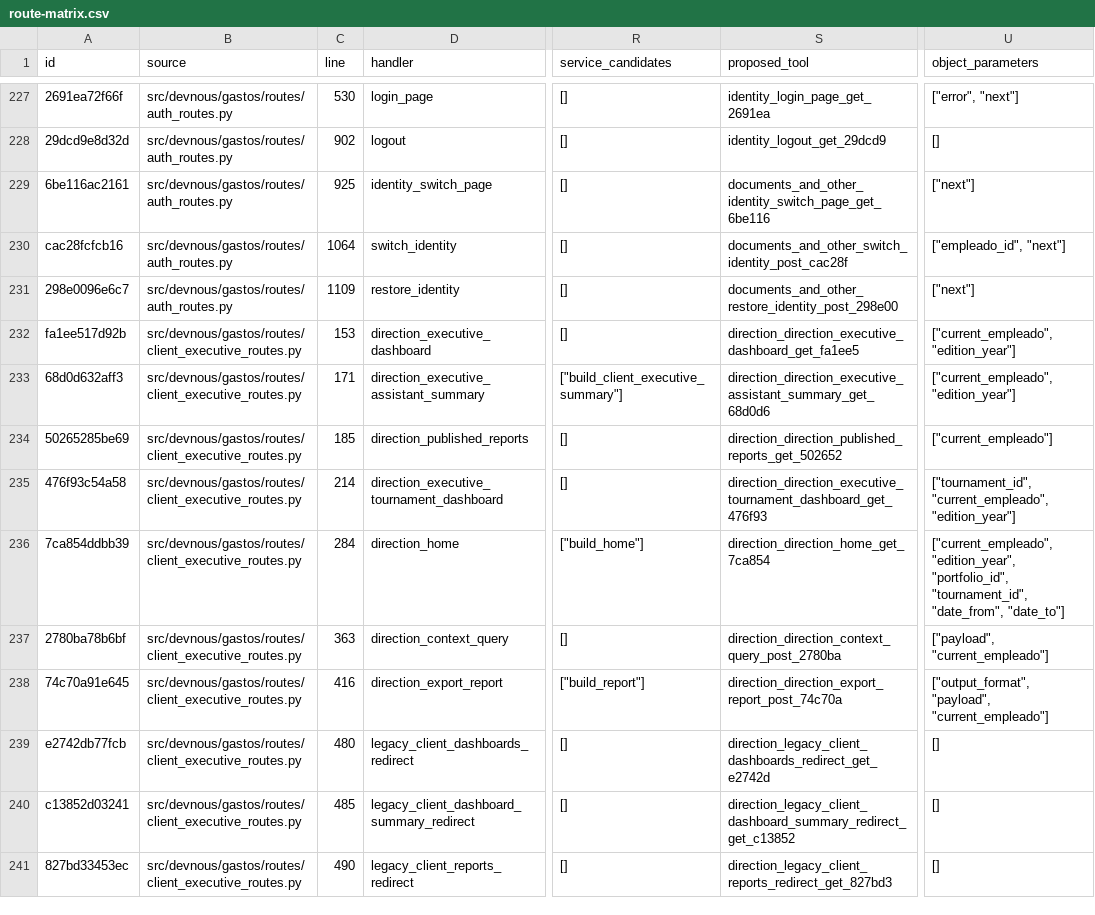
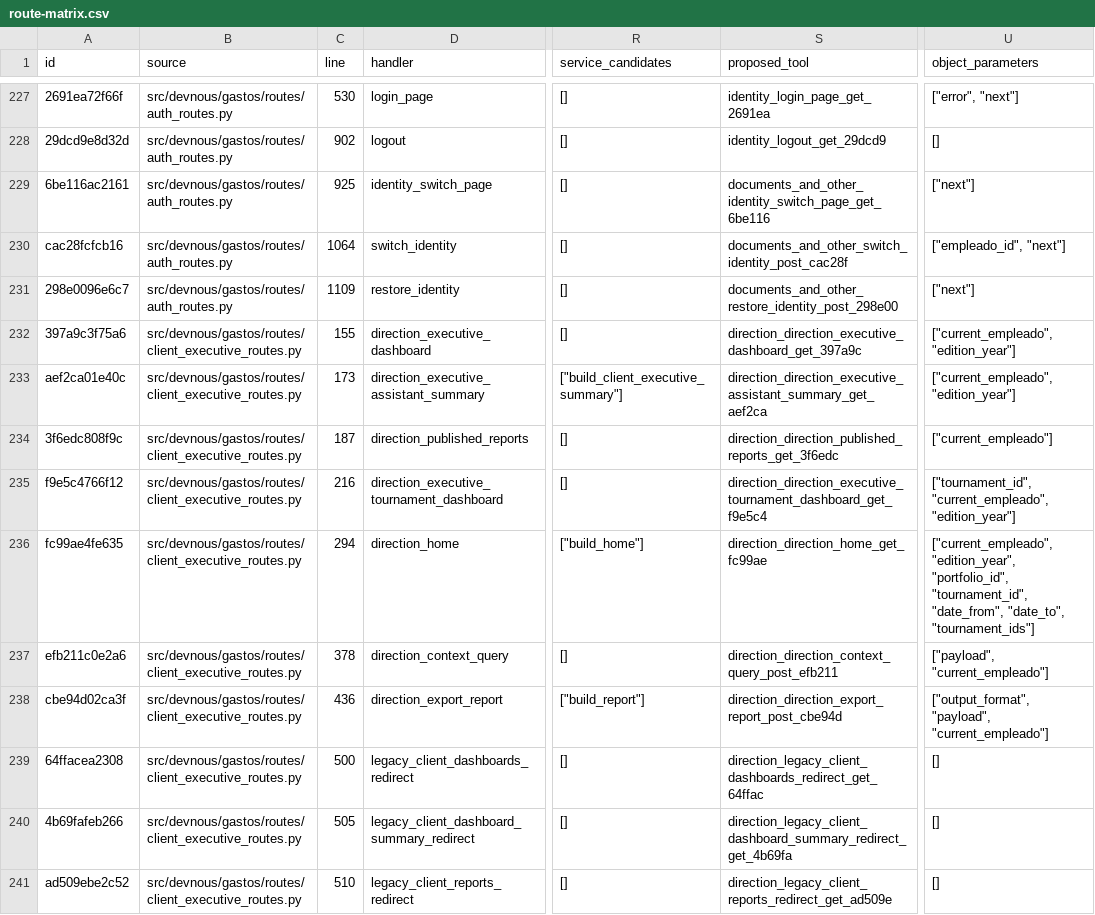
Before and after one commit to fmfg03/samchatint, a CSV file: docs/private-plugin/route-matrix.csv, drawn as a sheet; only a part is shown, gaps mark what is left out; the diff covers the shown part only; the diff names each change by its address in the sheet, - before the commit and + after, or states it on an @@ line.

Commit message:
fix: preserve private plugin contracts for Direction report sources

```diff
--- a/docs/private-plugin/route-matrix.csv
+++ b/docs/private-plugin/route-matrix.csv
-A232 (id): fa1ee517d92b
+A232 (id): 397a9c3f75a6
-C232 (line): 153
+C232 (line): 155
-S232 (proposed_tool): direction_direction_executive_dashboard_get_fa1ee5
+S232 (proposed_tool): direction_direction_executive_dashboard_get_397a9c
-A233 (id): 68d0d632aff3
+A233 (id): aef2ca01e40c
-C233 (line): 171
+C233 (line): 173
-S233 (proposed_tool): direction_direction_executive_assistant_summary_get_68d0d6
+S233 (proposed_tool): direction_direction_executive_assistant_summary_get_aef2ca
-A234 (id): 50265285be69
+A234 (id): 3f6edc808f9c
-C234 (line): 185
+C234 (line): 187
-S234 (proposed_tool): direction_direction_published_reports_get_502652
+S234 (proposed_tool): direction_direction_published_reports_get_3f6edc
-A235 (id): 476f93c54a58
+A235 (id): f9e5c4766f12
-C235 (line): 214
+C235 (line): 216
-S235 (proposed_tool): direction_direction_executive_tournament_dashboard_get_476f93
+S235 (proposed_tool): direction_direction_executive_tournament_dashboard_get_f9e5c4
-A236 (id): 7ca854ddbb39
+A236 (id): fc99ae4fe635
-C236 (line): 284
+C236 (line): 294
-S236 (proposed_tool): direction_direction_home_get_7ca854
+S236 (proposed_tool): direction_direction_home_get_fc99ae
-U236 (object_parameters): …"tournament_id", "date_from", "date_to"]
+U236 (object_parameters): …"tournament_id", "date_from", "date_to", "tournament_ids"]
-A237 (id): 2780ba78b6bf
+A237 (id): efb211c0e2a6
-C237 (line): 363
+C237 (line): 378
-S237 (proposed_tool): direction_direction_context_query_post_2780ba
+S237 (proposed_tool): direction_direction_context_query_post_efb211
-A238 (id): 74c70a91e645
+A238 (id): cbe94d02ca3f
-C238 (line): 416
+C238 (line): 436
-S238 (proposed_tool): direction_direction_export_report_post_74c70a
+S238 (proposed_tool): direction_direction_export_report_post_cbe94d
-A239 (id): e2742db77fcb
+A239 (id): 64ffacea2308
-C239 (line): 480
+C239 (line): 500
-S239 (proposed_tool): direction_legacy_client_dashboards_redirect_get_e2742d
+S239 (proposed_tool): direction_legacy_client_dashboards_redirect_get_64ffac
-A240 (id): c13852d03241
+A240 (id): 4b69fafeb266
-C240 (line): 485
+C240 (line): 505
-S240 (proposed_tool): direction_legacy_client_dashboard_summary_redirect_get_c13852
+S240 (proposed_tool): direction_legacy_client_dashboard_summary_redirect_get_4b69fa
-A241 (id): 827bd33453ec
+A241 (id): ad509ebe2c52
-C241 (line): 490
+C241 (line): 510
-S241 (proposed_tool): direction_legacy_client_reports_redirect_get_827bd3
+S241 (proposed_tool): direction_legacy_client_reports_redirect_get_ad509e
```
Also changed, not shown: 3 edited cells elsewhere in this file, 3 other files.
